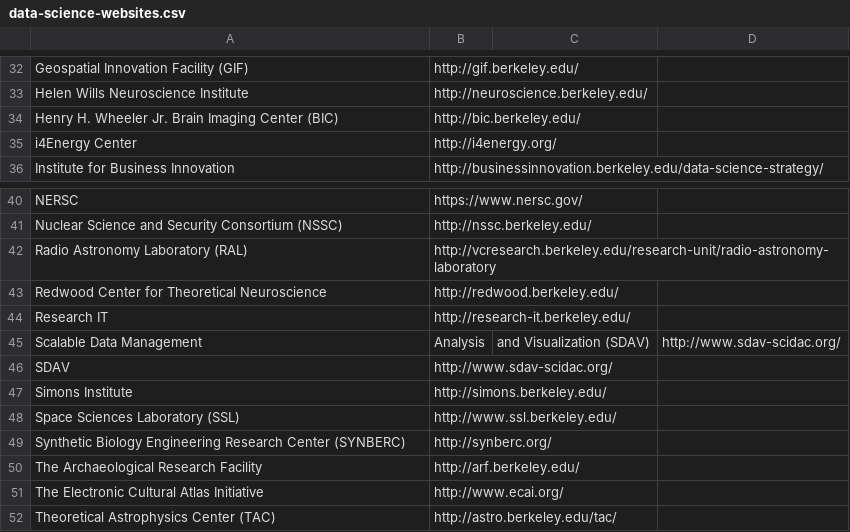
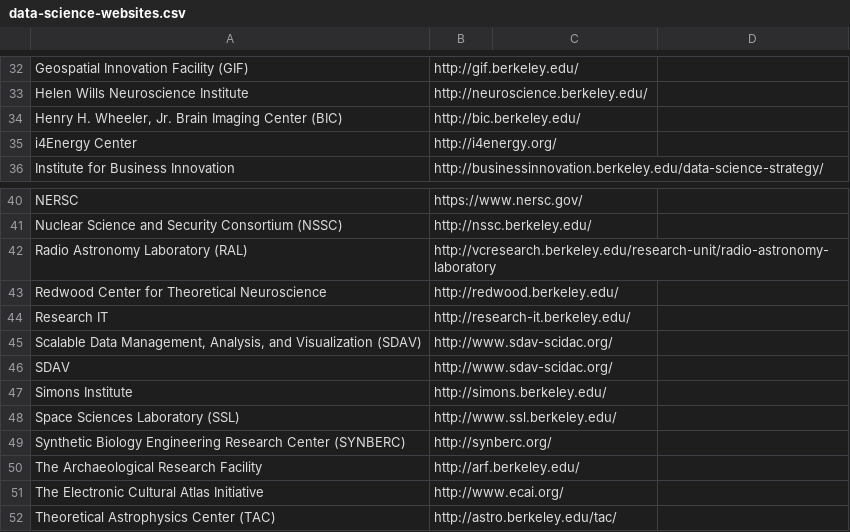
Before and after one commit to BIDS-projects/scraper, a CSV file: labs/labs/spiders/data-science-websites.csv, drawn as a sheet; only a part is shown, gaps mark what is left out; removed rows and columns are numbered as before the commit, all else as after; the diff names each change by its address in the sheet, - before the commit and + after, or states it on an @@ line.

Commit message:
Wrap institution names with quotes for CSV format
If any institution name contain a comma, then Python CSV parser has trouble

```diff
--- a/labs/labs/spiders/data-science-websites.csv
+++ b/labs/labs/spiders/data-science-websites.csv
-A34: Henry H. Wheeler Jr. Brain…
+A34: Henry H. Wheeler, Jr. Brain…
-row 45: Scalable Data Management | Analysis | and Visualization (SDAV) | http://www.sdav-scidac.org/
+row 45: Scalable Data Management, Analysis, and Visualization (SDAV) | http://www.sdav-scidac.org/
```
